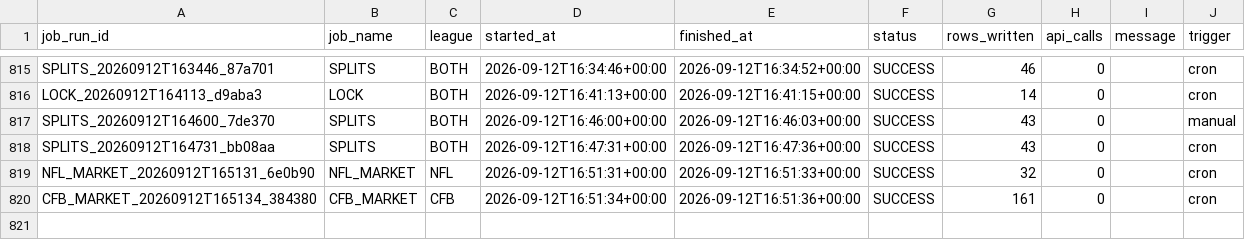
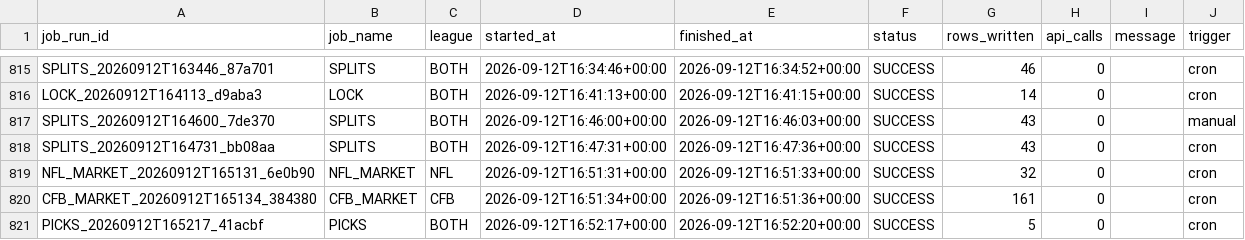
Before and after one commit to mapleleafs032/matchup-platform, a CSV file: data/tables/ops/job_log.csv, drawn as a sheet; only a part is shown, gaps mark what is left out; the diff names each change by its address in the sheet, - before the commit and + after, or states it on an @@ line.

Commit message:
data: picks 34706470083

```diff
--- a/data/tables/ops/job_log.csv
+++ b/data/tables/ops/job_log.csv
+row 821: PICKS_20260912T165217_41acbf | PICKS | BOTH | 2026-09-12T16:52:17+00:00 | 2026-09-12T16:52:20+00:00 | SUCCESS | 5 | 0 |  | cron
```
Also changed, not shown: 7 other files.
